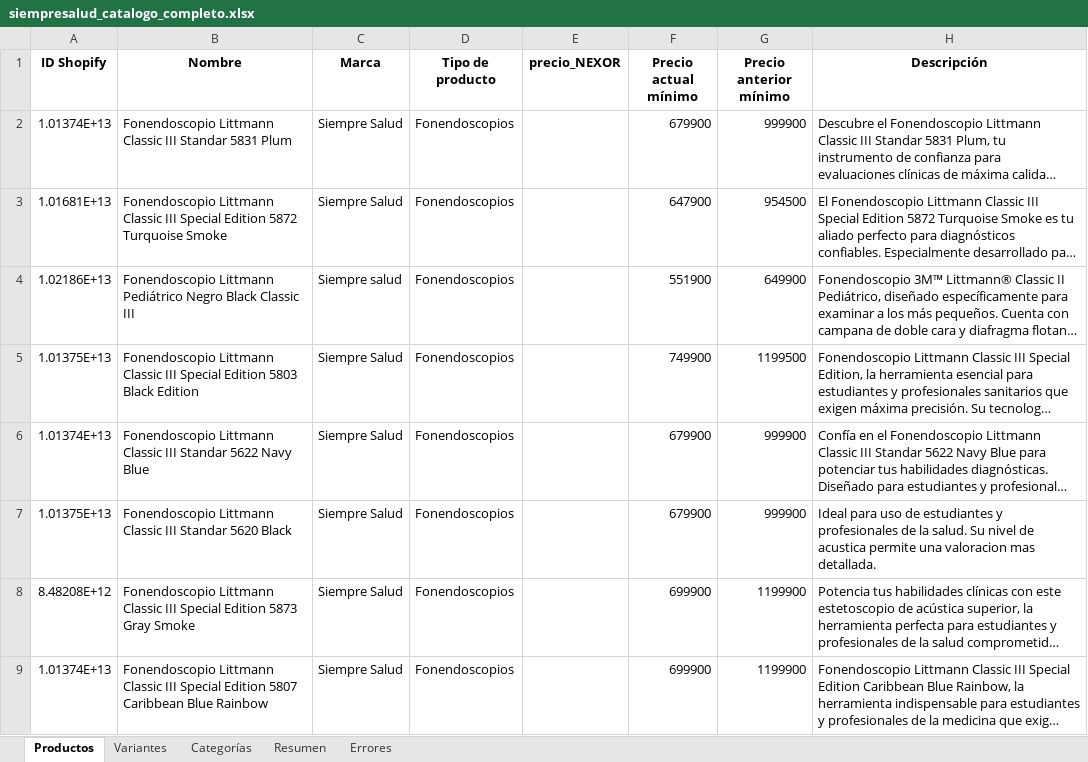
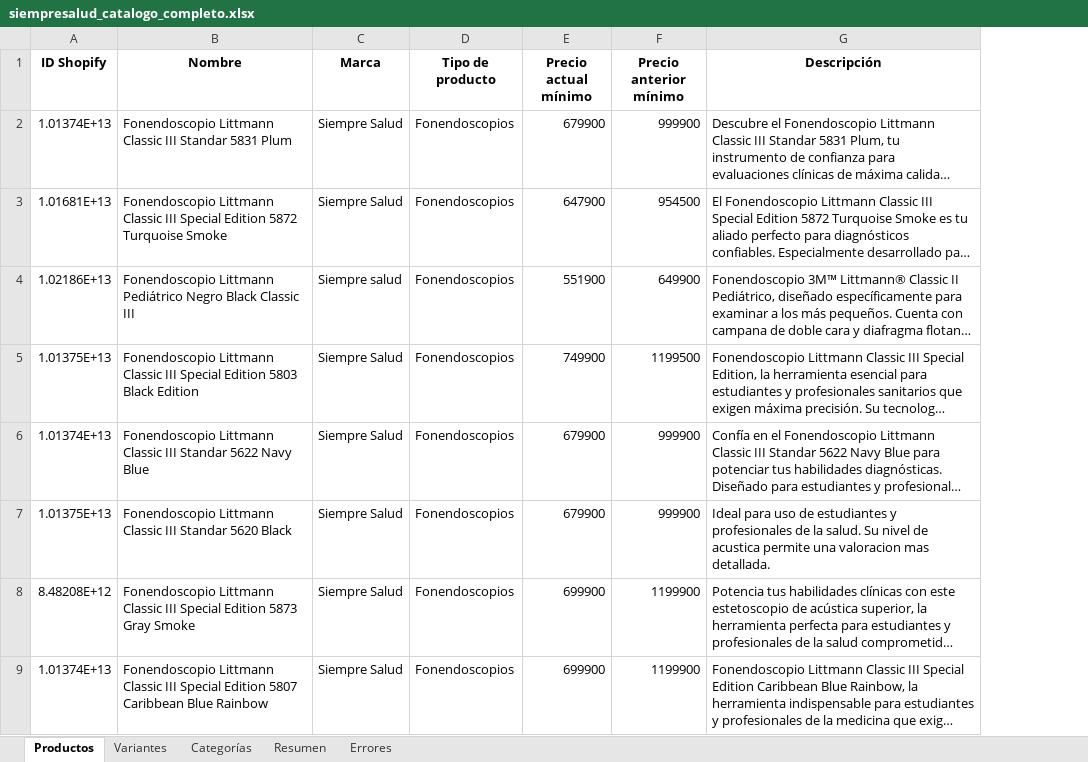
Before and after one commit to JDErazoAvila/nexor-health, an Excel workbook: siempresalud_catalogo_completo.xlsx, sheet Productos, drawn as a sheet; only a part is shown; long unchanged cells end in …; values as stored, in another font and other column widths than the file's, no borders; the diff names each change by its address in the sheet, - before the commit and + after, or states it on an @@ line.

```diff
--- a/siempresalud_catalogo_completo.xlsx (sheet Productos)
+++ b/siempresalud_catalogo_completo.xlsx (sheet Productos)
-column E (precio_NEXOR), empty
```
Also changed, not shown: Documentos/Catalogo_consolidado_precios_2026.xlsx, 2 other files.
